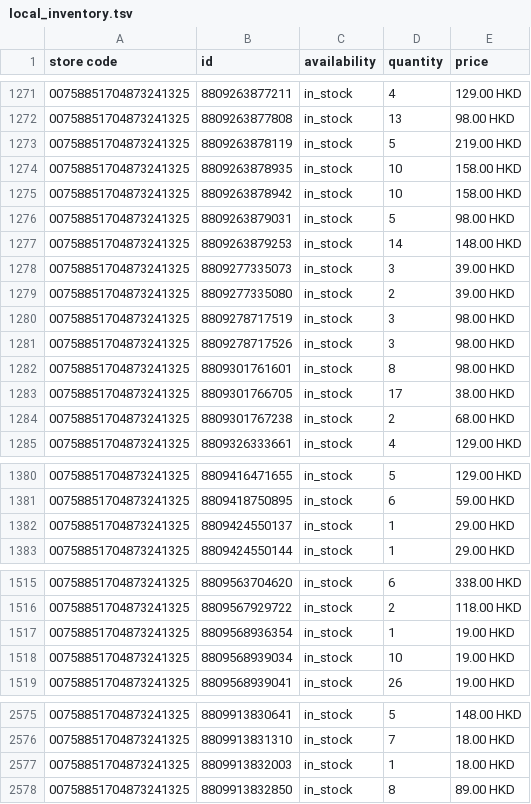
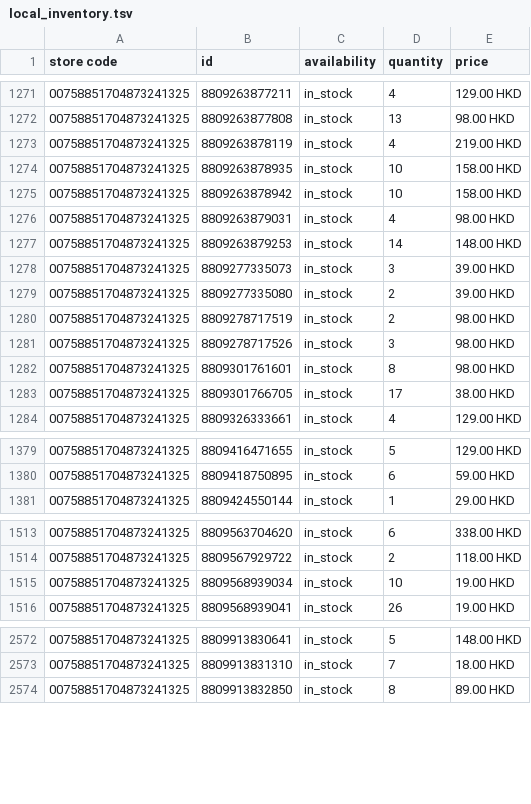
Before and after one commit to edberli/ouji-website, a TSV file: data/local_inventory.tsv, drawn as a sheet; only a part is shown, gaps mark what is left out; the diff covers the shown part only.

Commit message:
觀塘本地存貨 feed 每日更新 2026-09-03

```diff
--- a/data/local_inventory.tsv
+++ b/data/local_inventory.tsv
@@ -1272,6 +1272,6 @@ store code	id	availability	quantity	price
 00758851704873241325	8809263877808	in_stock	13	98.00 HKD
-00758851704873241325	8809263878119	in_stock	5	219.00 HKD
+00758851704873241325	8809263878119	in_stock	4	219.00 HKD
 00758851704873241325	8809263878935	in_stock	10	158.00 HKD
 00758851704873241325	8809263878942	in_stock	10	158.00 HKD
-00758851704873241325	8809263879031	in_stock	5	98.00 HKD
+00758851704873241325	8809263879031	in_stock	4	98.00 HKD
 00758851704873241325	8809263879253	in_stock	14	148.00 HKD
@@ -1279,3 +1279,3 @@ store code	id	availability	quantity	price
 00758851704873241325	8809277335080	in_stock	2	39.00 HKD
-00758851704873241325	8809278717519	in_stock	3	98.00 HKD
+00758851704873241325	8809278717519	in_stock	2	98.00 HKD
 00758851704873241325	8809278717526	in_stock	3	98.00 HKD
@@ -1283,3 +1283,2 @@ store code	id	availability	quantity	price
 00758851704873241325	8809301766705	in_stock	17	38.00 HKD
-00758851704873241325	8809301767238	in_stock	2	68.00 HKD
 00758851704873241325	8809326333661	in_stock	4	129.00 HKD
@@ -1381,3 +1380,2 @@ store code	id	availability	quantity	price
 00758851704873241325	8809418750895	in_stock	6	59.00 HKD
-00758851704873241325	8809424550137	in_stock	1	29.00 HKD
 00758851704873241325	8809424550144	in_stock	1	29.00 HKD
@@ -1516,3 +1514,2 @@ store code	id	availability	quantity	price
 00758851704873241325	8809567929722	in_stock	2	118.00 HKD
-00758851704873241325	8809568936354	in_stock	1	19.00 HKD
 00758851704873241325	8809568939034	in_stock	10	19.00 HKD
@@ -2576,3 +2573,2 @@ store code	id	availability	quantity	price
 00758851704873241325	8809913831310	in_stock	7	18.00 HKD
-00758851704873241325	8809913832003	in_stock	1	18.00 HKD
 00758851704873241325	8809913832850	in_stock	8	89.00 HKD
```
Also changed, not shown: 75 edited cells elsewhere in this file.
